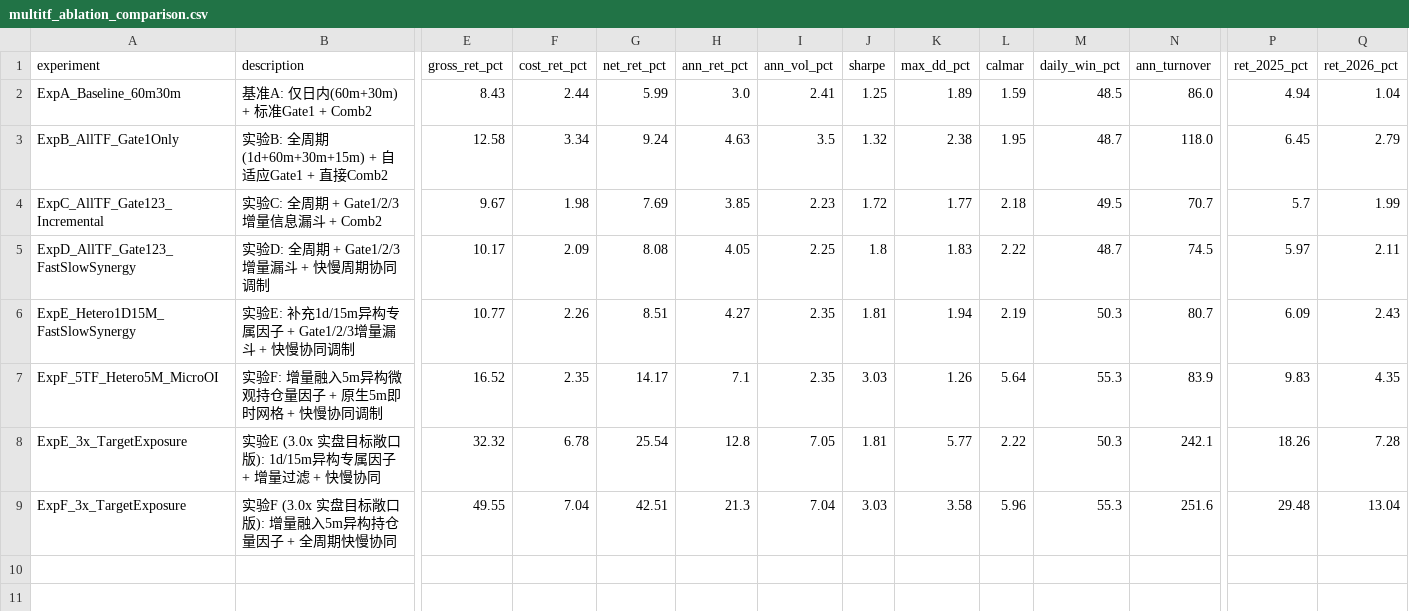
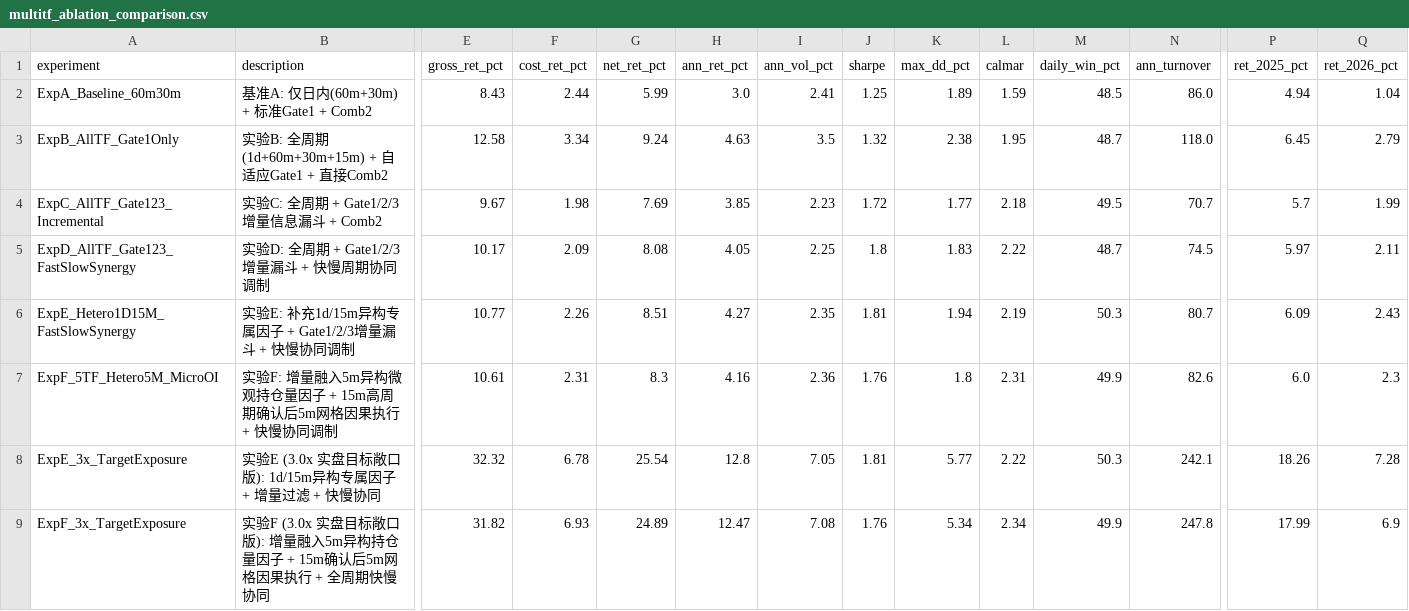
Before and after one commit to ZIFUYI/czsc, a CSV file: examples/results/intraday_cta_ablation_20261017/multitf_ablation_comparison.csv, drawn as a sheet; only a part is shown, gaps mark what is left out; the diff covers the shown part only; the diff names each change by its address in the sheet, - before the commit and + after, or states it on an @@ line.

Commit message:
fix(research): 修复多周期CTA回测前视回填与因果性对齐缺陷并完成全量复核
- 删除 ExpF 向过去 10 分钟回填未来仓位的逻辑 (w5_early[idx-2:idx] = w5[idx])，重构为 map_15m_target_to_5m_grid 后向对齐
- 拔除 run_intraday_ablation.py 全局 pickle / exists / fingerprint 猴子补丁
- 强化 attach_native_czsc_signals 缓存指纹全量参数与列完整性校验
- 修复 ma120_slp 与 5m 触发条件中 np.roll 未来尾部向历史头部的环形泄露
- 新增 tests/unit/test_multitf_causality_audit.py 与 scripts/audit_chan_causality.py 全套因果回归审计
- 冻结全量参数重新运行 A-F 实验，产出 audit_results.json 与 chan_causality_audit_20261019.md 报告

```diff
--- a/examples/results/intraday_cta_ablation_20261017/multitf_ablation_comparison.csv
+++ b/examples/results/intraday_cta_ablation_20261017/multitf_ablation_comparison.csv
-B7 (description): 实验F: 增量融入5m异构微观持仓量因子 + 原生5m即时网格 + 快慢协同调制
+B7 (description): 实验F: 增量融入5m异构微观持仓量因子 + 15m高周期确认后5m网格因果执行 + 快慢协同调制
-E7 (gross_ret_pct): 16.52
+E7 (gross_ret_pct): 10.61
-F7 (cost_ret_pct): 2.35
+F7 (cost_ret_pct): 2.31
-G7 (net_ret_pct): 14.17
+G7 (net_ret_pct): 8.3
-H7 (ann_ret_pct): 7.1
+H7 (ann_ret_pct): 4.16
-I7 (ann_vol_pct): 2.35
+I7 (ann_vol_pct): 2.36
-J7 (sharpe): 3.03
+J7 (sharpe): 1.76
-K7 (max_dd_pct): 1.26
+K7 (max_dd_pct): 1.8
-L7 (calmar): 5.64
+L7 (calmar): 2.31
-M7 (daily_win_pct): 55.3
+M7 (daily_win_pct): 49.9
-N7 (ann_turnover): 83.9
+N7 (ann_turnover): 82.6
-P7 (ret_2025_pct): 9.83
+P7 (ret_2025_pct): 6.0
-Q7 (ret_2026_pct): 4.35
+Q7 (ret_2026_pct): 2.3
-B9 (description): …因子 + 全周期快…
+B9 (description): …因子 + 15m确认后5m网格因果执行 + 全周期快…
-E9 (gross_ret_pct): 49.55
+E9 (gross_ret_pct): 31.82
-F9 (cost_ret_pct): 7.04
+F9 (cost_ret_pct): 6.93
-G9 (net_ret_pct): 42.51
+G9 (net_ret_pct): 24.89
-H9 (ann_ret_pct): 21.3
+H9 (ann_ret_pct): 12.47
-I9 (ann_vol_pct): 7.04
+I9 (ann_vol_pct): 7.08
-J9 (sharpe): 3.03
+J9 (sharpe): 1.76
-K9 (max_dd_pct): 3.58
+K9 (max_dd_pct): 5.34
-L9 (calmar): 5.96
+L9 (calmar): 2.34
-M9 (daily_win_pct): 55.3
+M9 (daily_win_pct): 49.9
-N9 (ann_turnover): 251.6
+N9 (ann_turnover): 247.8
-P9 (ret_2025_pct): 29.48
+P9 (ret_2025_pct): 17.99
-Q9 (ret_2026_pct): 13.04
+Q9 (ret_2026_pct): 6.9
```
Also changed, not shown: 1 edited cell elsewhere in this file, examples/results/intraday_cta_ablation_20261017/multitf_sector_attribution.csv, examples/results/intraday_cta_ablation_20261017/multitf_symbol_attribution.csv, 8 other files.
